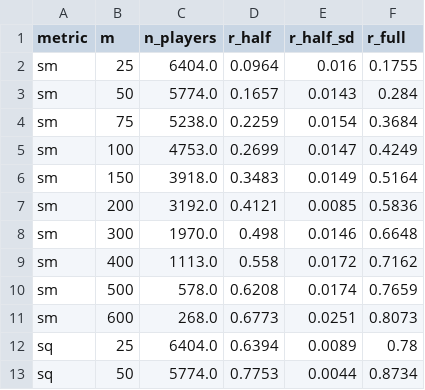
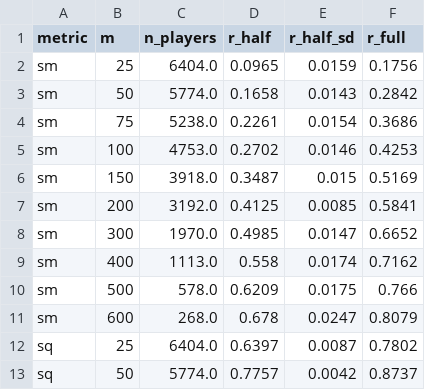
Before and after one commit to jmsmarrelli/nba-shot-value, a CSV file: output/reliability_curve.csv, drawn as a sheet; only a part is shown; the diff covers the shown part only.

```diff
--- a/output/reliability_curve.csv
+++ b/output/reliability_curve.csv
@@ -1,13 +1,13 @@
 metric,m,n_players,r_half,r_half_sd,r_full
-sm,25,6404.0,0.0964,0.016,0.1755
-sm,50,5774.0,0.1657,0.0143,0.284
-sm,75,5238.0,0.2259,0.0154,0.3684
-sm,100,4753.0,0.2699,0.0147,0.4249
-sm,150,3918.0,0.3483,0.0149,0.5164
-sm,200,3192.0,0.4121,0.0085,0.5836
-sm,300,1970.0,0.498,0.0146,0.6648
-sm,400,1113.0,0.558,0.0172,0.7162
-sm,500,578.0,0.6208,0.0174,0.7659
-sm,600,268.0,0.6773,0.0251,0.8073
-sq,25,6404.0,0.6394,0.0089,0.78
-sq,50,5774.0,0.7753,0.0044,0.8734
+sm,25,6404.0,0.0965,0.0159,0.1756
+sm,50,5774.0,0.1658,0.0143,0.2842
+sm,75,5238.0,0.2261,0.0154,0.3686
+sm,100,4753.0,0.2702,0.0146,0.4253
+sm,150,3918.0,0.3487,0.015,0.5169
+sm,200,3192.0,0.4125,0.0085,0.5841
+sm,300,1970.0,0.4985,0.0147,0.6652
+sm,400,1113.0,0.558,0.0174,0.7162
+sm,500,578.0,0.6209,0.0175,0.766
+sm,600,268.0,0.678,0.0247,0.8079
+sq,25,6404.0,0.6397,0.0087,0.7802
+sq,50,5774.0,0.7757,0.0042,0.8737
```
Also changed, not shown: 16 edited cells elsewhere in this file, output/calibration.csv, output/defense_carryover.csv, 40 other files.
